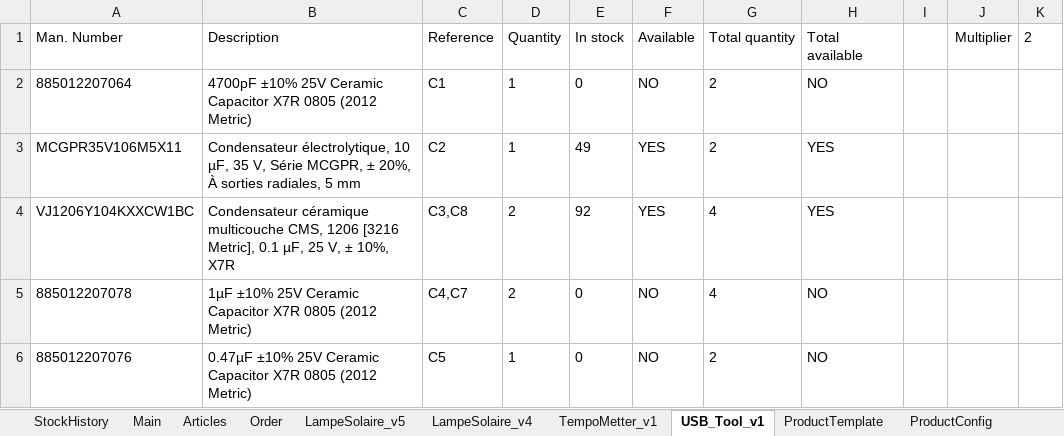
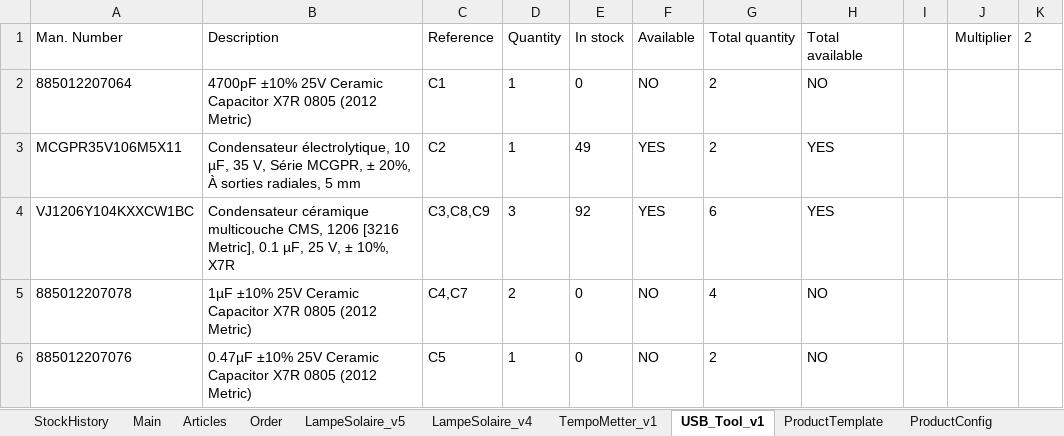
Before and after one commit to esseivan/Stock, an Excel workbook: Stock.xlsm, sheet USB_Tool_v1, drawn as a sheet; only a part is shown; values as stored, in another font and other column widths than the file's, no borders; conditional formats and table styles not drawn; the diff names each change by its address in the sheet, - before the commit and + after, or states it on an @@ line.

```diff
--- a/Stock.xlsm (sheet USB_Tool_v1)
+++ b/Stock.xlsm (sheet USB_Tool_v1)
-C4 (Reference): C3,C8
+C4 (Reference): C3,C8,C9
-D4 (Quantity): 2
+D4 (Quantity): 3
-G4 (Total quantity): 4
+G4 (Total quantity): 6
```
Also changed, not shown: sheet Articles, sheet Order, sheet StockHistory, formulas that keep their value, charts or pictures, src.xlsm.
